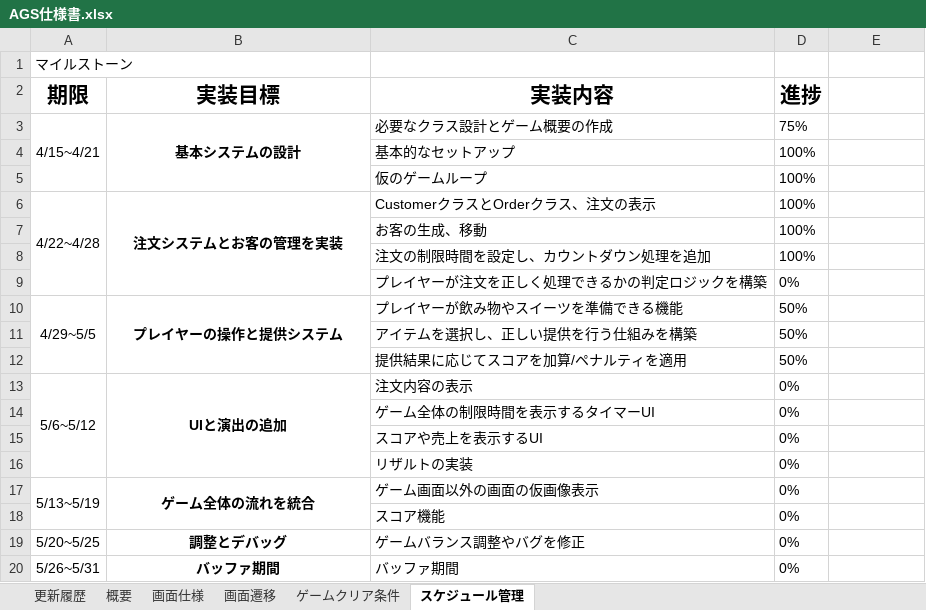
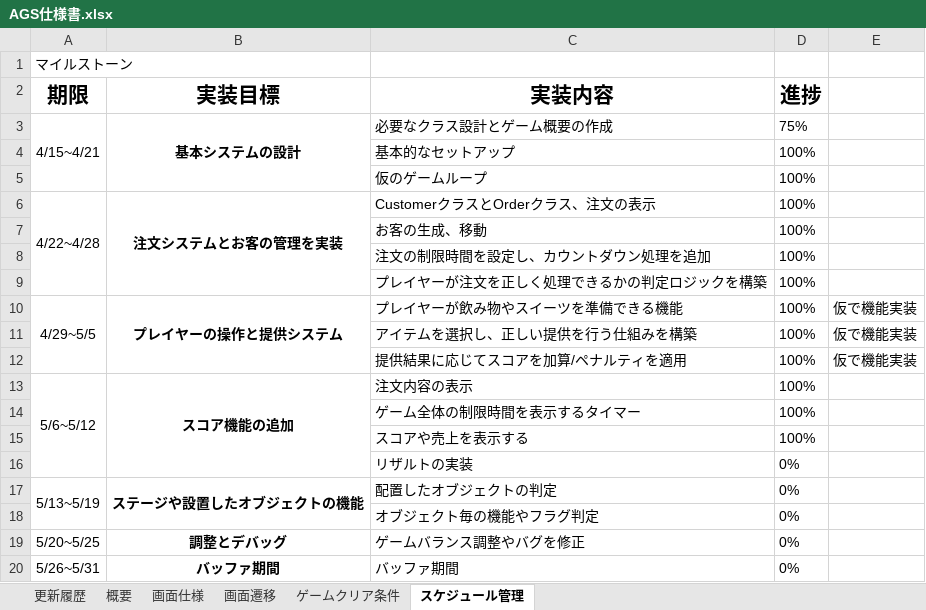
Before and after one commit to KY0614/Over-Poured, an Excel workbook: AGS仕様書.xlsx, sheet スケジュール管理, drawn as a sheet; values as stored, in another font and other column widths than the file's, no borders; conditional formats not drawn; removed rows and columns are numbered as before the commit, all else as after; the diff names each change by its address in the sheet, - before the commit and + after, or states it on an @@ line.

```diff
--- a/AGS仕様書.xlsx (sheet スケジュール管理)
+++ b/AGS仕様書.xlsx (sheet スケジュール管理)
-D9 (進捗): 0%
+D9 (進捗): 100%
-D10:D12 (進捗): 50%
+D10:D12 (進捗): 100%
-E10:E12: (empty)
+E10:E12: 仮で機能実装
-B13 (実装目標): UIと演出の追加
+B13 (実装目標): スコア機能の追加
-D13 (進捗): 0%
+D13 (進捗): 100%
-row 14:  |  | ゲーム全体の制限時間を表示するタイマーUI | 0%
-row 15:  |  | スコアや売上を表示するUI | 0%
+row 14:  |  | ゲーム全体の制限時間を表示するタイマー | 100%
+row 15:  |  | スコアや売上を表示する | 100%
-B17 (実装目標): ゲーム全体の流れを統合
+B17 (実装目標): ステージや設置したオブジェクトの機能
-C17 (実装内容): ゲーム画面以外の画面の仮画像表示
+C17 (実装内容): 配置したオブジェクトの判定
-C18 (実装内容): スコア機能
+C18 (実装内容): オブジェクト毎の機能やフラグ判定
```
Also changed, not shown: sheet 更新履歴, 11 other files.
